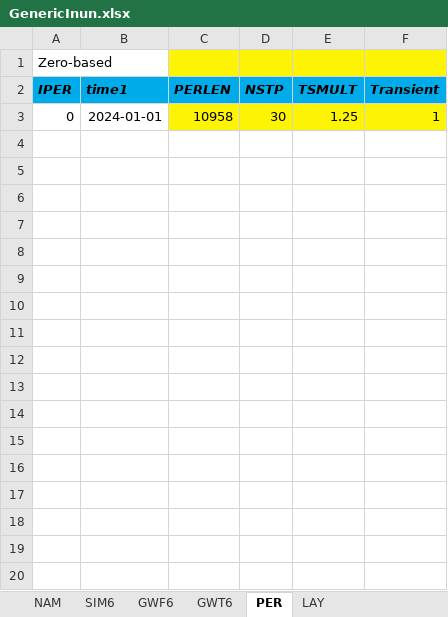
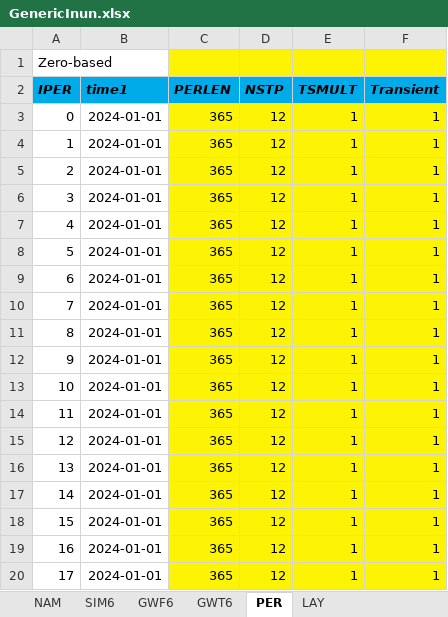
Before and after one commit to Olsthoorn/mf6lab, an Excel workbook: Projects/VoortoetsAGT/cases/GenericInun/GenericInun.xlsx, sheet PER, drawn as a sheet; only a part is shown; values as stored, in another font and other column widths than the file's, no borders; the diff covers the shown part only; the diff names each change by its address in the sheet, - before the commit and + after, or states it on an @@ line.

Commit message:
Genericinun model with transport ready including animation. Density not yet.

```diff
--- a/Projects/VoortoetsAGT/cases/GenericInun/GenericInun.xlsx (sheet PER)
+++ b/Projects/VoortoetsAGT/cases/GenericInun/GenericInun.xlsx (sheet PER)
-C3 (PERLEN): 10958
+C3 (PERLEN): 365
-D3 (NSTP): 30
+D3 (NSTP): 12
-E3 (TSMULT): 1.25
+E3 (TSMULT): 1
+row 4: 1 | 2024-01-01 | 365 | 12 | 1 | 1
+row 5: 2 | 2024-01-01 | 365 | 12 | 1 | 1
+row 6: 3 | 2024-01-01 | 365 | 12 | 1 | 1
+row 7: 4 | 2024-01-01 | 365 | 12 | 1 | 1
+row 8: 5 | 2024-01-01 | 365 | 12 | 1 | 1
+row 9: 6 | 2024-01-01 | 365 | 12 | 1 | 1
+row 10: 7 | 2024-01-01 | 365 | 12 | 1 | 1
+row 11: 8 | 2024-01-01 | 365 | 12 | 1 | 1
+row 12: 9 | 2024-01-01 | 365 | 12 | 1 | 1
+row 13: 10 | 2024-01-01 | 365 | 12 | 1 | 1
+row 14: 11 | 2024-01-01 | 365 | 12 | 1 | 1
+row 15: 12 | 2024-01-01 | 365 | 12 | 1 | 1
+row 16: 13 | 2024-01-01 | 365 | 12 | 1 | 1
+row 17: 14 | 2024-01-01 | 365 | 12 | 1 | 1
+row 18: 15 | 2024-01-01 | 365 | 12 | 1 | 1
+row 19: 16 | 2024-01-01 | 365 | 12 | 1 | 1
+row 20: 17 | 2024-01-01 | 365 | 12 | 1 | 1
```
Also changed, not shown: 13 added rows elsewhere in this sheet, sheet NAM, sheet LAY, sheet GWF6, sheet GWT6, 11 other files.
